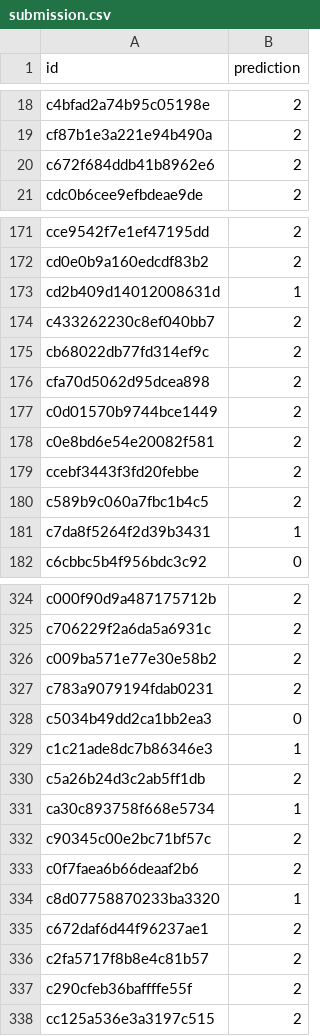
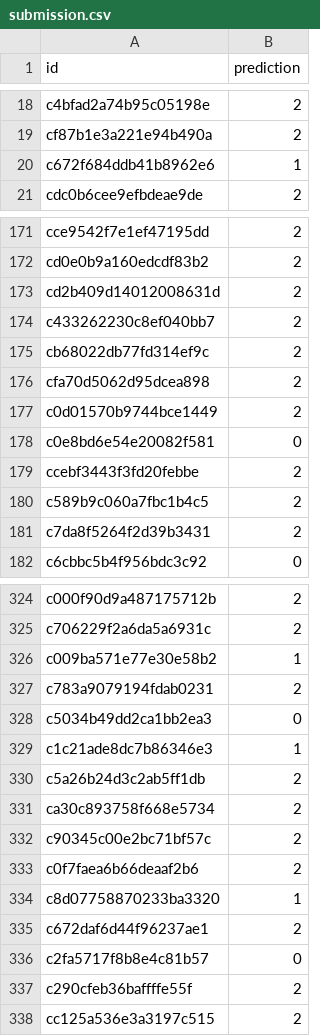
Before and after one commit to sharaanya18/My-Projects, a CSV file: cotton-module-view-classification/submission.csv, drawn as a sheet; only a part is shown, gaps mark what is left out; the diff covers the shown part only.

```diff
--- a/cotton-module-view-classification/submission.csv
+++ b/cotton-module-view-classification/submission.csv
@@ -19,3 +19,3 @@ c4bfad2a74b95c05198e,2
 cf87b1e3a221e94b490a,2
-c672f684ddb41b8962e6,2
+c672f684ddb41b8962e6,1
 cdc0b6cee9efbdeae9de,2
@@ -172,3 +172,3 @@ cce9542f7e1ef47195dd,2
 cd0e0b9a160edcdf83b2,2
-cd2b409d14012008631d,1
+cd2b409d14012008631d,2
 c433262230c8ef040bb7,2
@@ -177,6 +177,6 @@ cfa70d5062d95dcea898,2
 c0d01570b9744bce1449,2
-c0e8bd6e54e20082f581,2
+c0e8bd6e54e20082f581,0
 ccebf3443f3fd20febbe,2
 c589b9c060a7fbc1b4c5,2
-c7da8f5264f2d39b3431,1
+c7da8f5264f2d39b3431,2
 c6cbbc5b4f956bdc3c92,0
@@ -325,3 +325,3 @@ c000f90d9a487175712b,2
 c706229f2a6da5a6931c,2
-c009ba571e77e30e58b2,2
+c009ba571e77e30e58b2,1
 c783a9079194fdab0231,2
@@ -330,3 +330,3 @@ c1c21ade8dc7b86346e3,1
 c5a26b24d3c2ab5ff1db,2
-ca30c893758f668e5734,1
+ca30c893758f668e5734,2
 c90345c00e2bc71bf57c,2
@@ -335,3 +335,3 @@ c8d07758870233ba3320,1
 c672daf6d44f96237ae1,2
-c2fa5717f8b8e4c81b57,2
+c2fa5717f8b8e4c81b57,0
 c290cfeb36baffffe55f,2
```
Also changed, not shown: 37 edited cells elsewhere in this file.
